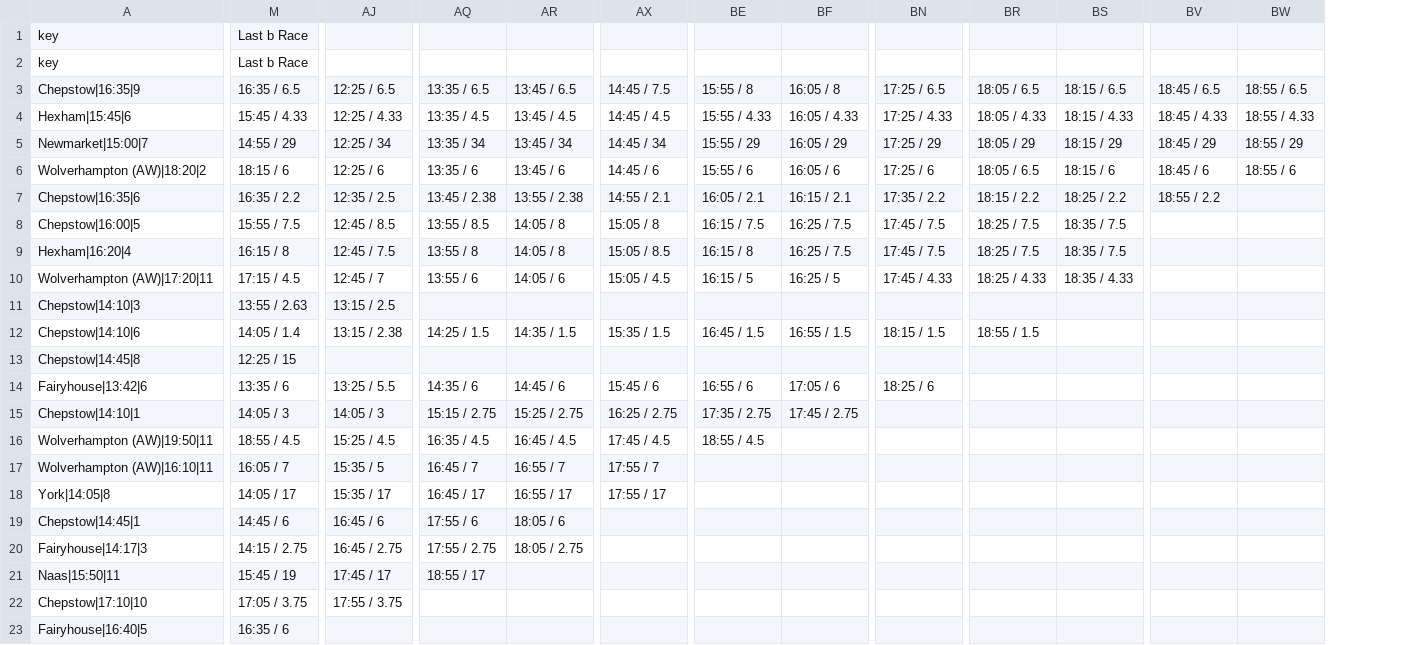
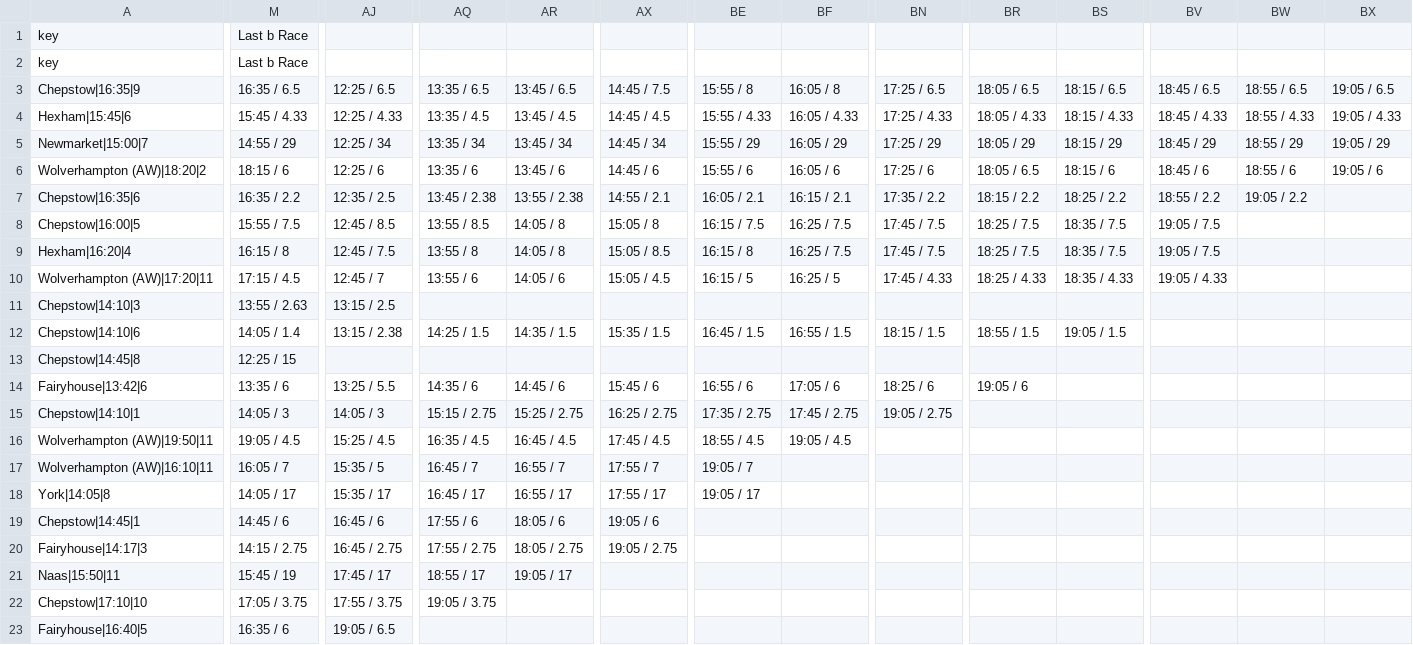
Before and after one commit to ukhorse888uk/dashboard, a CSV file: csv/dropodds.csv, drawn as a sheet; only a part is shown, gaps mark what is left out; the diff names each change by its address in the sheet, - before the commit and + after, or states it on an @@ line.

```diff
--- a/csv/dropodds.csv
+++ b/csv/dropodds.csv
+column BX, rows 3-6: 19:05 / 6.5 | 19:05 / 4.33 | 19:05 / 29 | 19:05 / 6
-BW7: (empty)
+BW7: 19:05 / 2.2
-BV8:BV9: (empty)
+BV8:BV9: 19:05 / 7.5
-BV10: (empty)
+BV10: 19:05 / 4.33
-BS12: (empty)
+BS12: 19:05 / 1.5
-BR14: (empty)
+BR14: 19:05 / 6
-BN15: (empty)
+BN15: 19:05 / 2.75
-M16: 18:55 / 4.5
+M16: 19:05 / 4.5
-BF16: (empty)
+BF16: 19:05 / 4.5
-BE17: (empty)
+BE17: 19:05 / 7
-BE18: (empty)
+BE18: 19:05 / 17
-AX19: (empty)
+AX19: 19:05 / 6
-AX20: (empty)
+AX20: 19:05 / 2.75
-AR21: (empty)
+AR21: 19:05 / 17
-AQ22: (empty)
+AQ22: 19:05 / 3.75
-AJ23: (empty)
+AJ23: 19:05 / 6.5
```
Also changed, not shown: csv/racecard2.csv.
